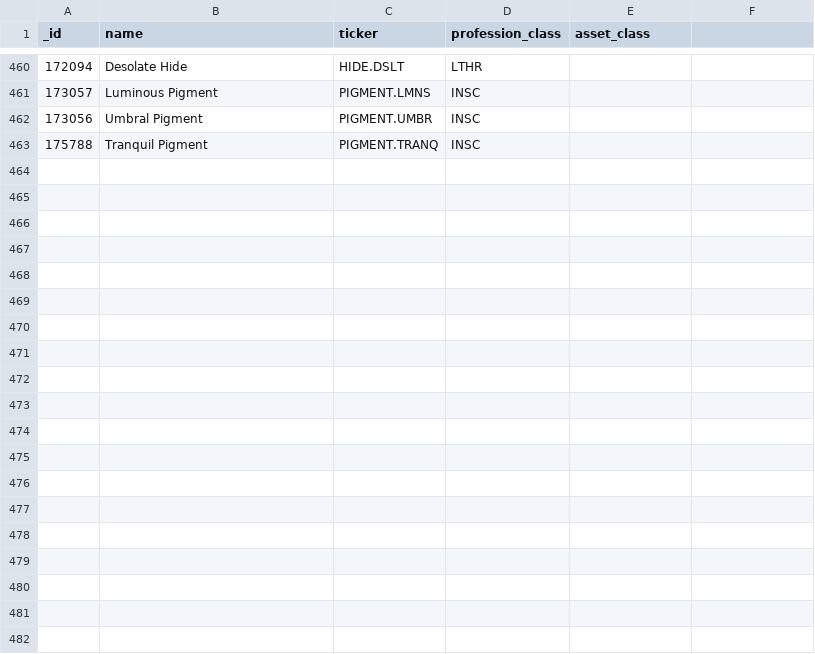
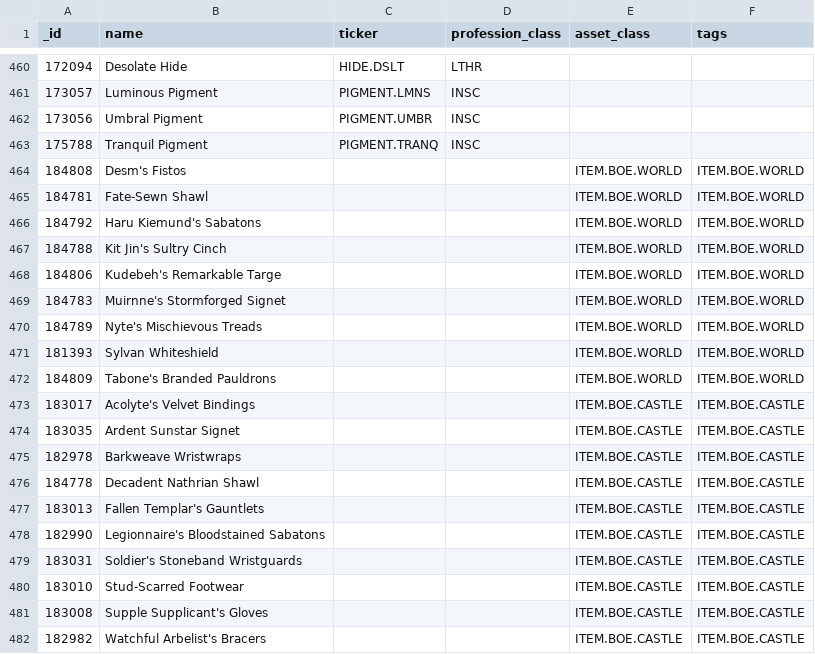
Before and after one commit to AlexZeDim/cmnw, a CSV file: uploads/taxonomy.csv, drawn as a sheet; only a part is shown, gaps mark what is left out; the diff covers the shown part only; the diff names each change by its address in the sheet, - before the commit and + after, or states it on an @@ line.

Commit message:
dma: new taxonomy

```diff
--- a/uploads/taxonomy.csv
+++ b/uploads/taxonomy.csv
-F1: (empty)
+F1: tags
+row 464: 184808 | Desm's Fistos |  |  | ITEM.BOE.WORLD | ITEM.BOE.WORLD
+row 465: 184781 | Fate-Sewn Shawl |  |  | ITEM.BOE.WORLD | ITEM.BOE.WORLD
+row 466: 184792 | Haru Kiemund's Sabatons |  |  | ITEM.BOE.WORLD | ITEM.BOE.WORLD
+row 467: 184788 | Kit Jin's Sultry Cinch |  |  | ITEM.BOE.WORLD | ITEM.BOE.WORLD
+row 468: 184806 | Kudebeh's Remarkable Targe |  |  | ITEM.BOE.WORLD | ITEM.BOE.WORLD
+row 469: 184783 | Muirnne's Stormforged Signet |  |  | ITEM.BOE.WORLD | ITEM.BOE.WORLD
+row 470: 184789 | Nyte's Mischievous Treads |  |  | ITEM.BOE.WORLD | ITEM.BOE.WORLD
+row 471: 181393 | Sylvan Whiteshield |  |  | ITEM.BOE.WORLD | ITEM.BOE.WORLD
+row 472: 184809 | Tabone's Branded Pauldrons |  |  | ITEM.BOE.WORLD | ITEM.BOE.WORLD
+row 473: 183017 | Acolyte's Velvet Bindings |  |  | ITEM.BOE.CASTLE | ITEM.BOE.CASTLE
+row 474: 183035 | Ardent Sunstar Signet |  |  | ITEM.BOE.CASTLE | ITEM.BOE.CASTLE
+row 475: 182978 | Barkweave Wristwraps |  |  | ITEM.BOE.CASTLE | ITEM.BOE.CASTLE
+row 476: 184778 | Decadent Nathrian Shawl |  |  | ITEM.BOE.CASTLE | ITEM.BOE.CASTLE
+row 477: 183013 | Fallen Templar's Gauntlets |  |  | ITEM.BOE.CASTLE | ITEM.BOE.CASTLE
+row 478: 182990 | Legionnaire's Bloodstained Sabatons |  |  | ITEM.BOE.CASTLE | ITEM.BOE.CASTLE
+row 479: 183031 | Soldier's Stoneband Wristguards |  |  | ITEM.BOE.CASTLE | ITEM.BOE.CASTLE
+row 480: 183010 | Stud-Scarred Footwear |  |  | ITEM.BOE.CASTLE | ITEM.BOE.CASTLE
+row 481: 183008 | Supple Supplicant's Gloves |  |  | ITEM.BOE.CASTLE | ITEM.BOE.CASTLE
+row 482: 182982 | Watchful Arbelist's Bracers |  |  | ITEM.BOE.CASTLE | ITEM.BOE.CASTLE
```
Also changed, not shown: 12 added rows elsewhere in this file.
